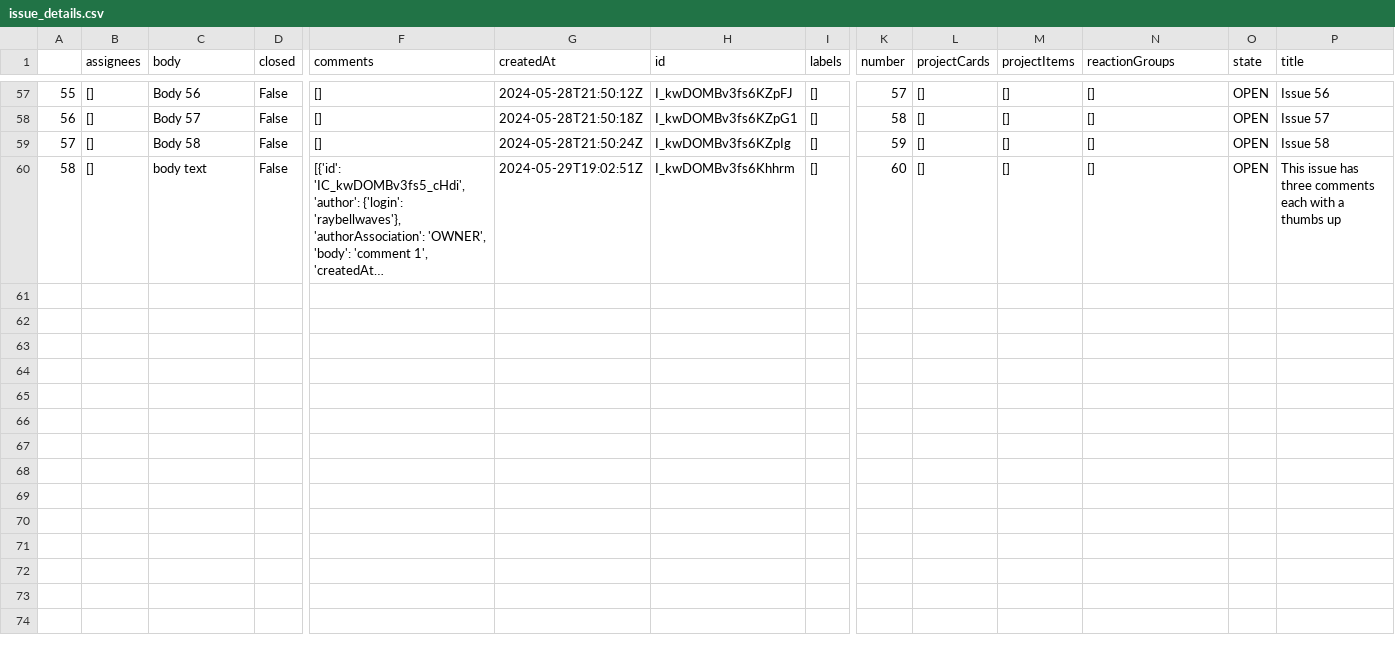
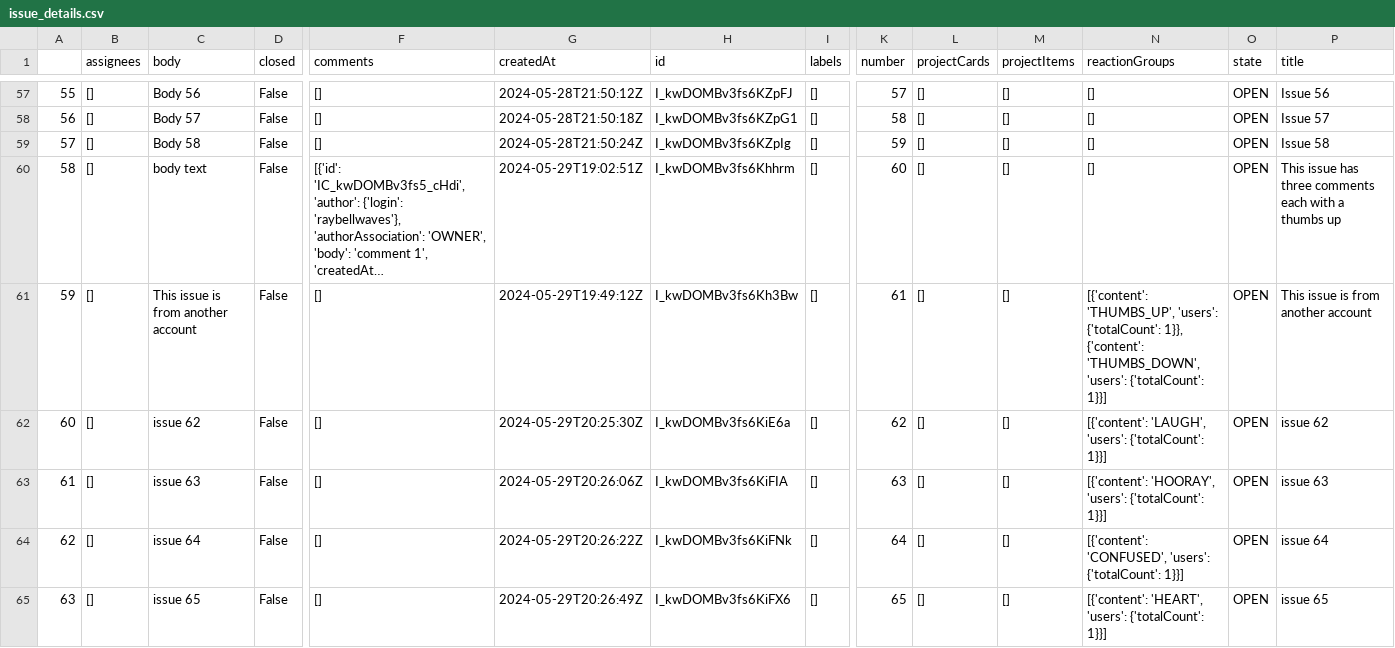
Before and after one commit to raybellwaves/llm-issue-explorer, a CSV file: issue_details.csv, drawn as a sheet; only a part is shown, gaps mark what is left out; long unchanged cells end in …; rows hold the shown columns only; the diff covers the shown part only; the diff names each change by its address in the sheet, - before the commit and + after, or states it on an @@ line.

```diff
--- a/issue_details.csv
+++ b/issue_details.csv
+row 61: 59 | [] | This issue is from another account | False | [] | 2024-05-29T19:49:12Z | I_kwDOMBv3fs6Kh3Bw | [] | 61 | [] | [] | [{'content': 'THUMBS_UP', 'users': {'totalCount': 1}}, {'content': 'THUMBS_DOWN', 'users': {'totalCount': 1}}] | OPEN | This issue is from another account
+row 62: 60 | [] | issue 62 | False | [] | 2024-05-29T20:25:30Z | I_kwDOMBv3fs6KiE6a | [] | 62 | [] | [] | [{'content': 'LAUGH', 'users': {'totalCount': 1}}] | OPEN | issue 62
+row 63: 61 | [] | issue 63 | False | [] | 2024-05-29T20:26:06Z | I_kwDOMBv3fs6KiFIA | [] | 63 | [] | [] | [{'content': 'HOORAY', 'users': {'totalCount': 1}}] | OPEN | issue 63
+row 64: 62 | [] | issue 64 | False | [] | 2024-05-29T20:26:22Z | I_kwDOMBv3fs6KiFNk | [] | 64 | [] | [] | [{'content': 'CONFUSED', 'users': {'totalCount': 1}}] | OPEN | issue 64
+row 65: 63 | [] | issue 65 | False | [] | 2024-05-29T20:26:49Z | I_kwDOMBv3fs6KiFX6 | [] | 65 | [] | [] | [{'content': 'HEART', 'users': {'totalCount': 1}}] | OPEN | issue 65
```
Also changed, not shown: 4 added rows elsewhere in this file, 15 other files.
